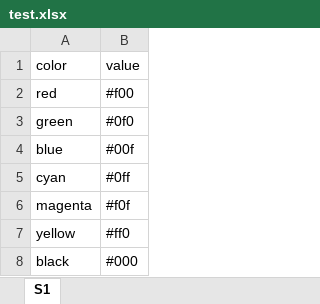
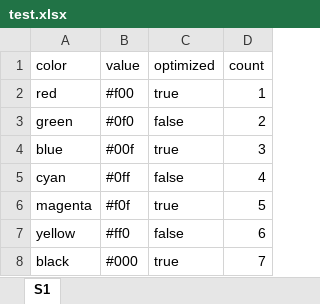
Before and after one commit to dihedron/cq-source-file, an Excel workbook: _test/test.xlsx, sheet S1, drawn as a sheet; values as stored, in another font and other column widths than the file's, no borders; the diff names each change by its address in the sheet, - before the commit and + after, or states it on an @@ line.

Commit message:
Add support for XLSX to spec-typed columns

```diff
--- a/_test/test.xlsx (sheet S1)
+++ b/_test/test.xlsx (sheet S1)
+column C (optimized), rows 2-8: true | false | true | false | true | false | true
+column D (count), rows 2-8: 1 | 2 | 3 | 4 | 5 | 6 | 7
```
Also changed, not shown: 2 other files.
